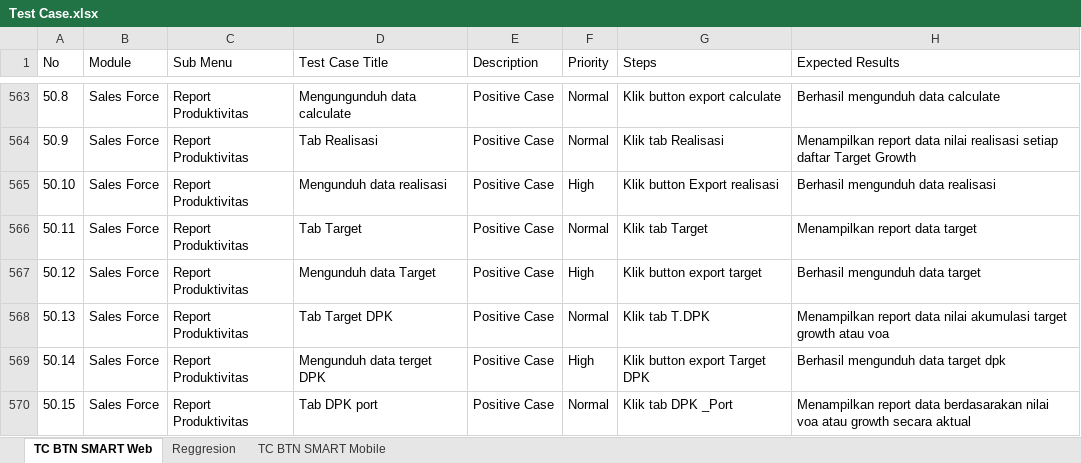
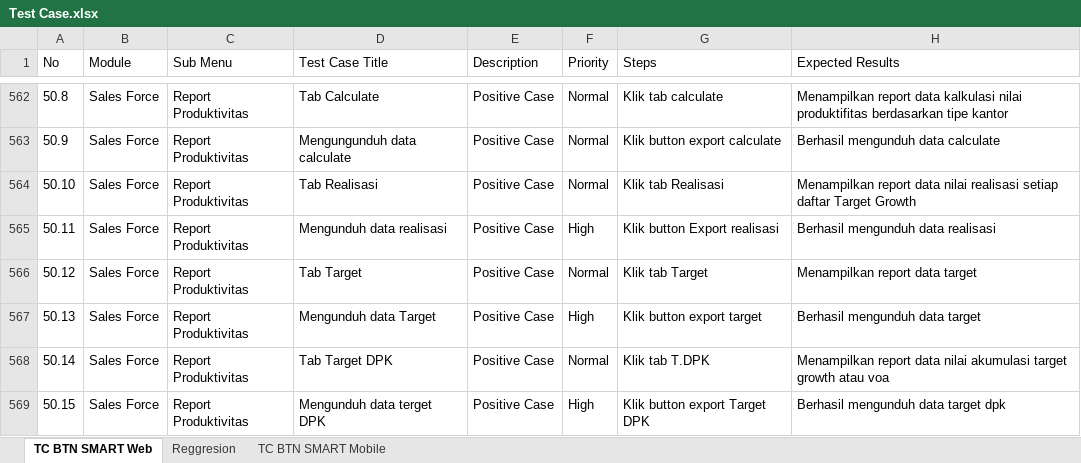
Before and after one commit to muhammaddanihaikal/btn-smart-refactor, an Excel workbook: SIT/Test Case.xlsx, sheet TC BTN SMART Web, drawn as a sheet; only a part is shown, gaps mark what is left out; values as stored, in another font and other column widths than the file's, no borders; addresses are those after the commit; the diff covers the shown part only; the diff names each change by its address in the sheet, - before the commit and + after, or states it on an @@ line.

```diff
--- a/SIT/Test Case.xlsx (sheet TC BTN SMART Web)
+++ b/SIT/Test Case.xlsx (sheet TC BTN SMART Web)
-D562 (Test Case Title): Mengungunduh data calculate
+D562 (Test Case Title): Tab Calculate
-G562 (Steps): Klik button export calculate
+G562 (Steps): Klik tab calculate
-H562 (Expected Results): Berhasil mengunduh data calculate
+H562 (Expected Results): Menampilkan report data kalkulasi nilai produktifitas berdasarkan tipe kantor
-D563 (Test Case Title): Tab Realisasi
+D563 (Test Case Title): Mengungunduh data calculate
-G563 (Steps): Klik tab Realisasi
+G563 (Steps): Klik button export calculate
-H563 (Expected Results): Menampilkan report data nilai realisasi setiap daftar Target Growth
+H563 (Expected Results): Berhasil mengunduh data calculate
-D564 (Test Case Title): Mengunduh data realisasi
+D564 (Test Case Title): Tab Realisasi
-F564 (Priority): High
+F564 (Priority): Normal
-G564 (Steps): Klik button Export realisasi
+G564 (Steps): Klik tab Realisasi
-H564 (Expected Results): Berhasil mengunduh data realisasi
+H564 (Expected Results): Menampilkan report data nilai realisasi setiap daftar Target Growth
-D565 (Test Case Title): Tab Target
+D565 (Test Case Title): Mengunduh data realisasi
-F565 (Priority): Normal
+F565 (Priority): High
-G565 (Steps): Klik tab Target
+G565 (Steps): Klik button Export realisasi
-H565 (Expected Results): Menampilkan report data target
+H565 (Expected Results): Berhasil mengunduh data realisasi
-D566 (Test Case Title): Mengunduh data Target
+D566 (Test Case Title): Tab Target
-F566 (Priority): High
+F566 (Priority): Normal
-G566 (Steps): Klik button export target
+G566 (Steps): Klik tab Target
-H566 (Expected Results): Berhasil mengunduh data target
+H566 (Expected Results): Menampilkan report data target
-D567 (Test Case Title): Tab Target DPK
+D567 (Test Case Title): Mengunduh data Target
-F567 (Priority): Normal
+F567 (Priority): High
-G567 (Steps): Klik tab T.DPK
+G567 (Steps): Klik button export target
-H567 (Expected Results): Menampilkan report data nilai akumulasi target growth atau voa
+H567 (Expected Results): Berhasil mengunduh data target
-D568 (Test Case Title): Mengunduh data terget DPK
+D568 (Test Case Title): Tab Target DPK
-F568 (Priority): High
+F568 (Priority): Normal
-G568 (Steps): Klik button export Target DPK
+G568 (Steps): Klik tab T.DPK
-H568 (Expected Results): Berhasil mengunduh data target dpk
+H568 (Expected Results): Menampilkan report data nilai akumulasi target growth atau voa
-D569 (Test Case Title): Tab DPK port
+D569 (Test Case Title): Mengunduh data terget DPK
-F569 (Priority): Normal
+F569 (Priority): High
-G569 (Steps): Klik tab DPK _Port
+G569 (Steps): Klik button export Target DPK
-H569 (Expected Results): Menampilkan report data berdasarakan nilai voa atau growth secara aktual
+H569 (Expected Results): Berhasil mengunduh data target dpk
```
Also changed, not shown: 2 added rows, 2 removed rows and 126 edited cells elsewhere in this sheet, 1 other file.
